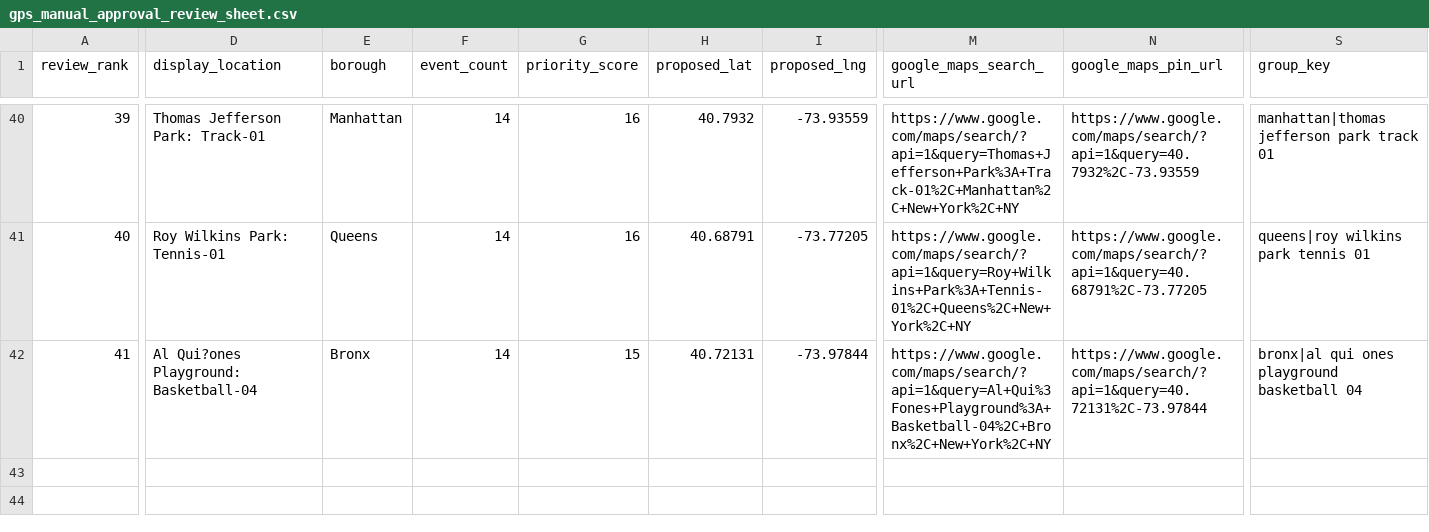
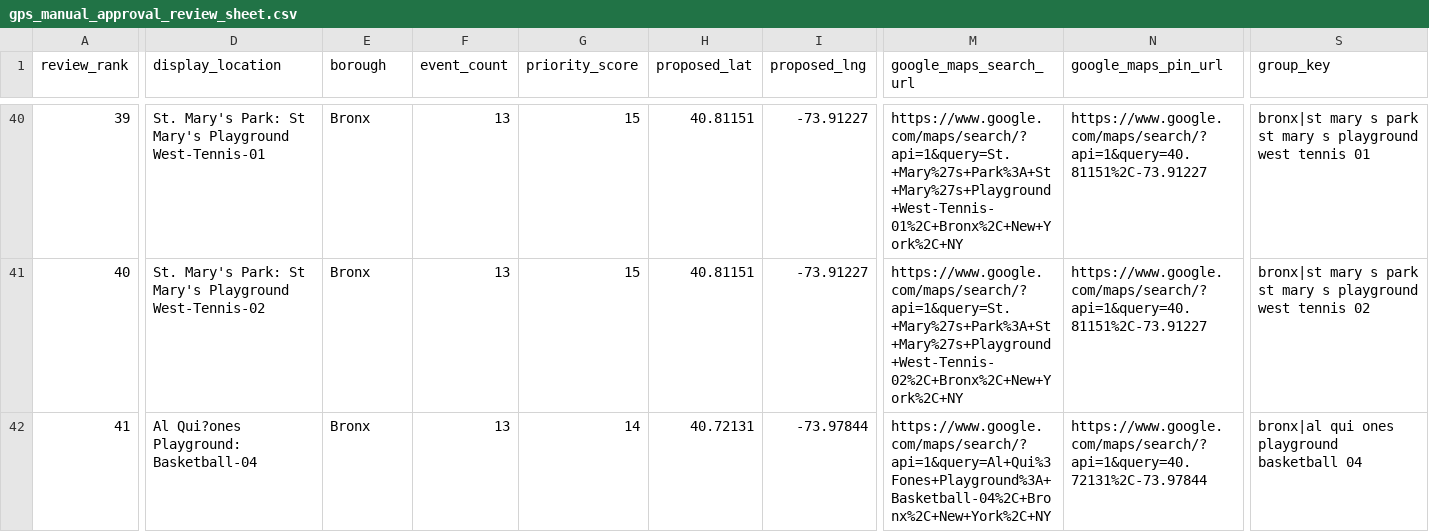
Before and after one commit to setoxxx/nycif-live-feeds, a CSV file: data/gps_manual_approval_review_sheet.csv, drawn as a sheet; only a part is shown, gaps mark what is left out; the diff covers the shown part only; the diff names each change by its address in the sheet, - before the commit and + after, or states it on an @@ line.

```diff
--- a/data/gps_manual_approval_review_sheet.csv
+++ b/data/gps_manual_approval_review_sheet.csv
-D40 (display_location): Thomas Jefferson Park: Track-01
+D40 (display_location): St. Mary's Park: St Mary's Playground West-Tennis-01
-E40 (borough): Manhattan
+E40 (borough): Bronx
-F40:F42 (event_count): 14
+F40:F42 (event_count): 13
-G40:G41 (priority_score): 16
+G40:G41 (priority_score): 15
-H40 (proposed_lat): 40.7932
+H40 (proposed_lat): 40.81151
-I40 (proposed_lng): -73.93559
+I40 (proposed_lng): -73.91227
-M40 (google_maps_search_url): https://www.google.com/maps/search/?api=1&query=Thomas+Jefferson+Park%3A+Track-01%2C+Manhattan%2C+New+York%2C+NY
+M40 (google_maps_search_url): https://www.google.com/maps/search/?api=1&query=St.+Mary%27s+Park%3A+St+Mary%27s+Playground+West-Tennis-01%2C+Bronx%2C+New+York%2C+NY
-N40 (google_maps_pin_url): https://www.google.com/maps/search/?api=1&query=40.7932%2C-73.93559
+N40 (google_maps_pin_url): https://www.google.com/maps/search/?api=1&query=40.81151%2C-73.91227
-S40 (group_key): manhattan|thomas jefferson park track 01
+S40 (group_key): bronx|st mary s park st mary s playground west tennis 01
-D41 (display_location): Roy Wilkins Park: Tennis-01
+D41 (display_location): St. Mary's Park: St Mary's Playground West-Tennis-02
-E41 (borough): Queens
+E41 (borough): Bronx
-H41 (proposed_lat): 40.68791
+H41 (proposed_lat): 40.81151
-I41 (proposed_lng): -73.77205
+I41 (proposed_lng): -73.91227
-M41 (google_maps_search_url): https://www.google.com/maps/search/?api=1&query=Roy+Wilkins+Park%3A+Tennis-01%2C+Queens%2C+New+York%2C+NY
+M41 (google_maps_search_url): https://www.google.com/maps/search/?api=1&query=St.+Mary%27s+Park%3A+St+Mary%27s+Playground+West-Tennis-02%2C+Bronx%2C+New+York%2C+NY
-N41 (google_maps_pin_url): https://www.google.com/maps/search/?api=1&query=40.68791%2C-73.77205
+N41 (google_maps_pin_url): https://www.google.com/maps/search/?api=1&query=40.81151%2C-73.91227
-S41 (group_key): queens|roy wilkins park tennis 01
+S41 (group_key): bronx|st mary s park st mary s playground west tennis 02
-G42 (priority_score): 15
+G42 (priority_score): 14
```
Also changed, not shown: 165 edited cells elsewhere in this file, 21 other files.
